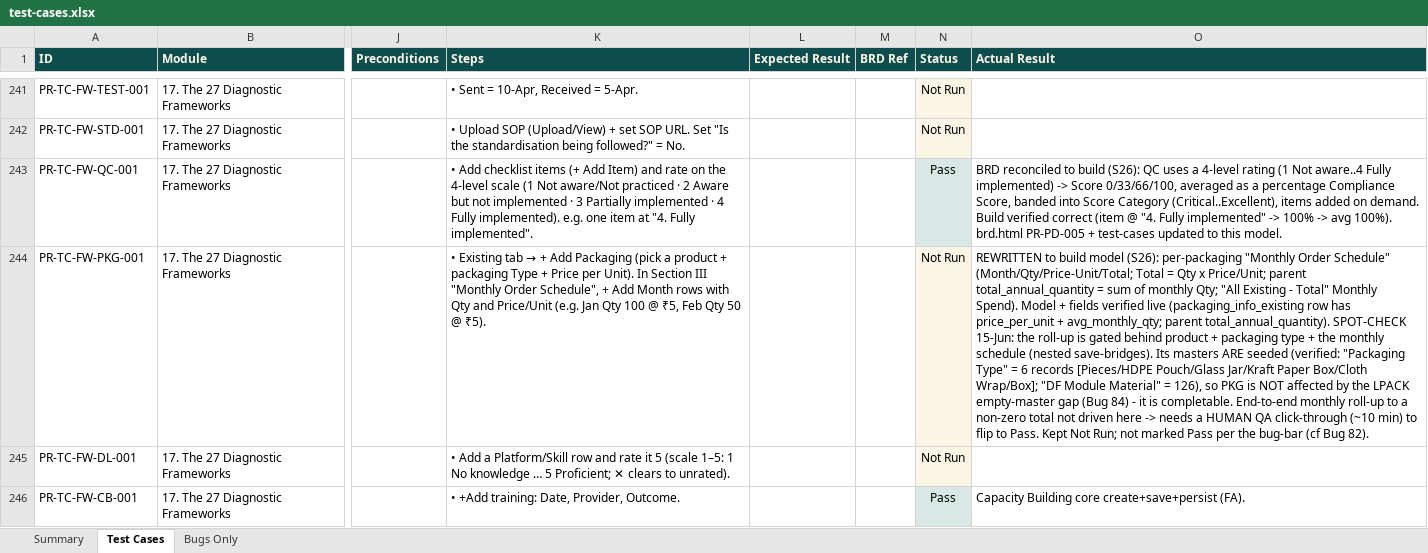
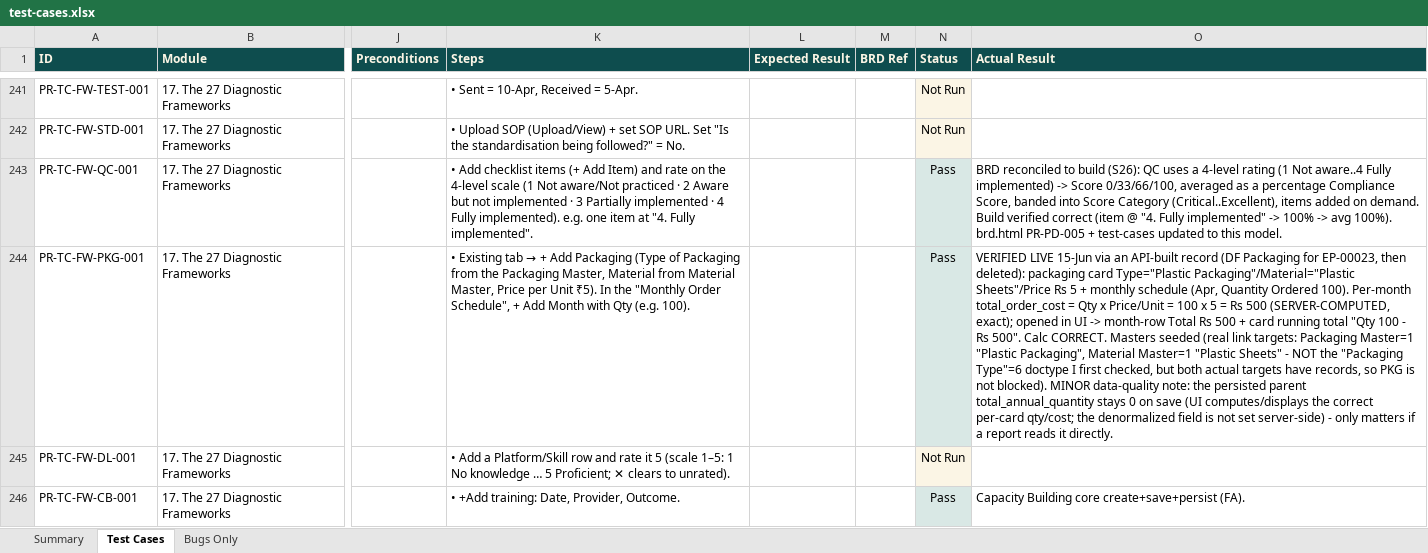
Before and after one commit to SamarthPaul/Prime-Documents, an Excel workbook: test-cases.xlsx, sheet Test Cases, drawn as a sheet; only a part is shown, gaps mark what is left out; values as stored, in another font and other column widths than the file's, no borders; the diff names each change by its address in the sheet, - before the commit and + after, or states it on an @@ line.

```diff
--- a/test-cases.xlsx (sheet Test Cases)
+++ b/test-cases.xlsx (sheet Test Cases)
-K244 (Steps): …Add Packaging (pick a product + packaging Type + Price per Unit). In Section III "Monthly Order Schedule", + Add Month rows with Qty and Price/Unit (e.g. Jan Qty 100 @ ₹5, Feb Qty 50 @ ₹5).
+K244 (Steps): …Add Packaging (Type of Packaging from the Packaging Master, Material from Material Master, Price per Unit ₹5). In the "Monthly Order Schedule", + Add Month with Qty (e.g. 100).
-N244 (Status): Not Run
+N244 (Status): Pass
-N244 fill: #FBF5E5
+N244 fill: #D9E8E5
-O244 (Actual Result): REWRITTEN to build model (S26): per-packaging "Monthly Order Schedule" (Month/Qty/Price-Unit/Total; Total = Qty x Price/Unit; parent total_annual_quantity = sum of monthly Qty; "All Existing - Total" Monthly Spend). Model + fields verified live (packaging_info_existing row has price_per_unit + avg_monthly_qty; parent total_annual_quantity). SPOT-CHECK 15-Jun: the roll-up is gated behind product + packaging type + the monthly schedule (nested save-bridges). Its masters ARE seeded (verified: "Packaging Type" = 6 records [Pieces/HDPE Pouch/Glass Jar/Kraft Paper Box/Cloth Wrap/Box]; "DF Module Material" = 126), so PKG is NOT affected by the LPACK empty-master gap (Bug 84) - it is completable. End-to-end monthly roll-up to a non-zero total not driven here -> needs a HUMAN QA click-through (~10 min) to flip to Pass. Kept Not Run; not marked Pass per the bug-bar (cf Bug 82).
+O244 (Actual Result): VERIFIED LIVE 15-Jun via an API-built record (DF Packaging for EP-00023, then deleted): packaging card Type="Plastic Packaging"/Material="Plastic Sheets"/Price Rs 5 + monthly schedule (Apr, Quantity Ordered 100). Per-month total_order_cost = Qty x Price/Unit = 100 x 5 = Rs 500 (SERVER-COMPUTED, exact); opened in UI -> month-row Total Rs 500 + card running total "Qty 100 - Rs 500". Calc CORRECT. Masters seeded (real link targets: Packaging Master=1 "Plastic Packaging", Material Master=1 "Plastic Sheets" - NOT the "Packaging Type"=6 doctype I first checked, but both actual targets have records, so PKG is not blocked). MINOR data-quality note: the persisted parent total_annual_quantity stays 0 on save (UI computes/displays the correct per-card qty/cost; the denormalized field is not set server-side) - only matters if a report reads it directly.
```
Also changed, not shown: sheet Summary, Prime_Rural_Bug_Tracker_updated.xlsx, 1 other file.
